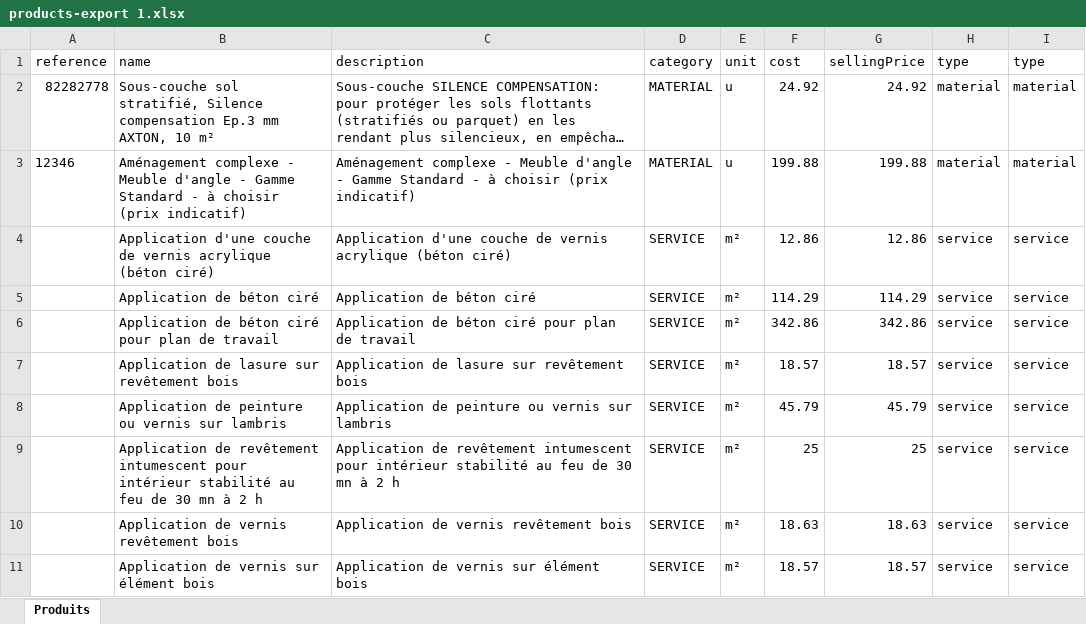
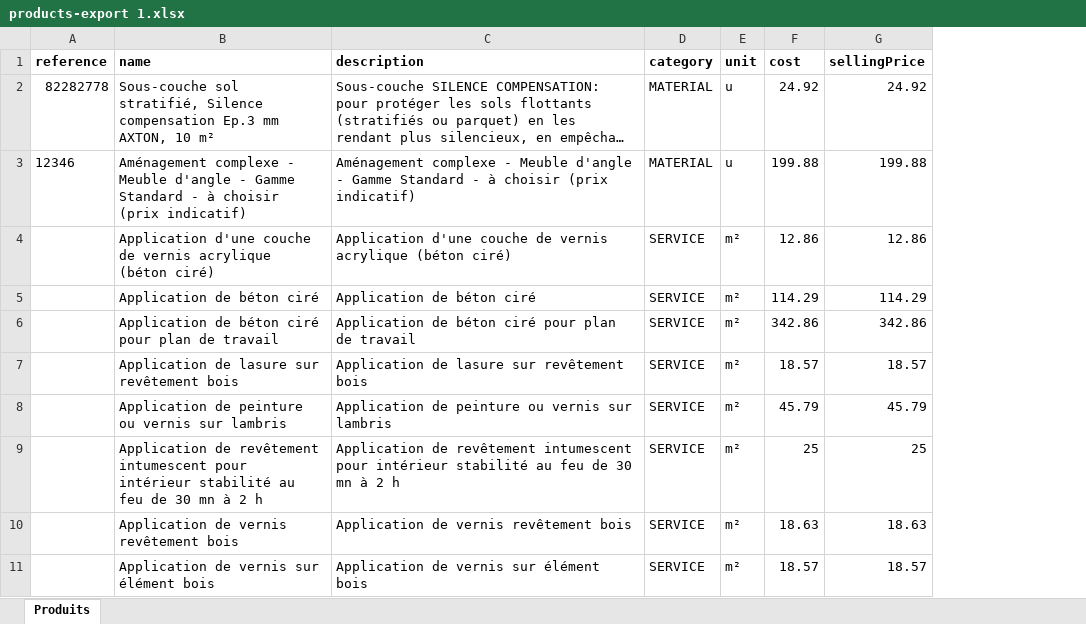
Before and after one commit to noureddinemlaieh/lm-commande, an Excel workbook: imports/products-export 1.xlsx, sheet Produits, drawn as a sheet; only a part is shown; long unchanged cells end in …; values as stored, in another font and other column widths than the file's, no borders; the diff names each change by its address in the sheet, - before the commit and + after, or states it on an @@ line.

```diff
--- a/imports/products-export 1.xlsx (sheet Produits)
+++ b/imports/products-export 1.xlsx (sheet Produits)
-column H (type), rows 2-11: material | material | service | service | service | service | service | service | service | service
-column I (type), rows 2-11: material | material | service | service | service | service | service | service | service | service
-A1:G1 bold: off
+A1:G1 bold: on
```
Also changed, not shown: 33 other files.
